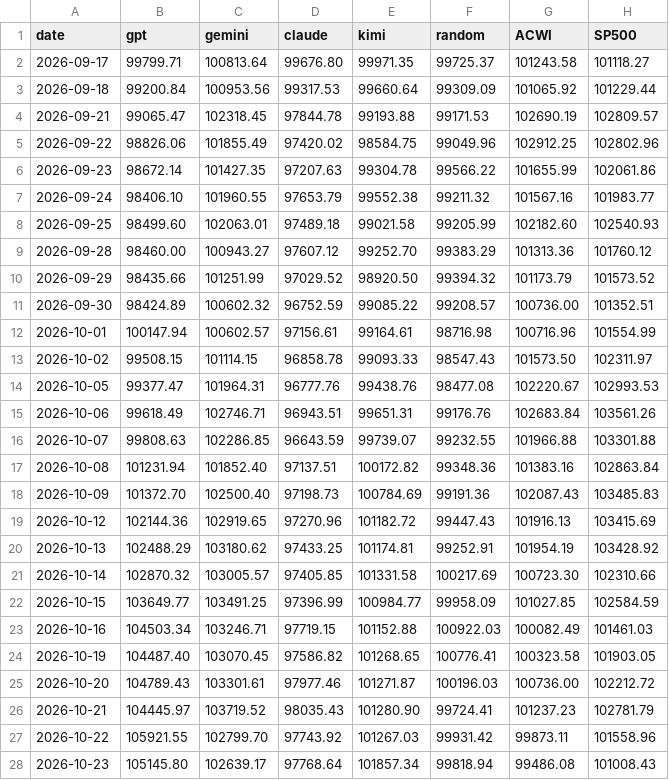
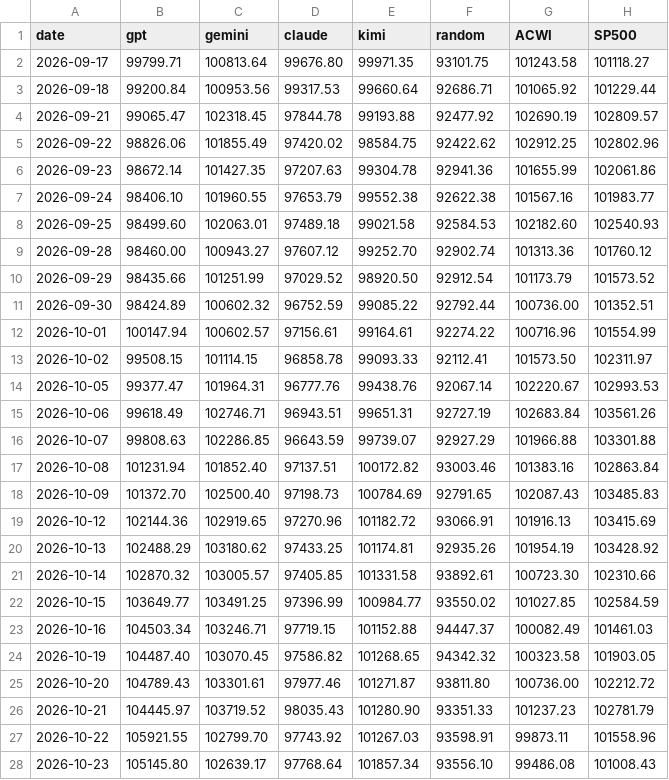
Before and after one commit to TylerD1917/SmartMoneyLab, a CSV file: public/tools/arena/nav_daily.csv, drawn as a sheet; only a part is shown; the diff covers the shown part only.

Commit message:
arena: aggiornamento (2026-11-10)

```diff
--- a/public/tools/arena/nav_daily.csv
+++ b/public/tools/arena/nav_daily.csv
@@ -1,28 +1,28 @@
 date,gpt,gemini,claude,kimi,random,ACWI,SP500
-2026-09-17,99799.71,100813.64,99676.80,99971.35,99725.37,101243.58,101118.27
-2026-09-18,99200.84,100953.56,99317.53,99660.64,99309.09,101065.92,101229.44
-2026-09-21,99065.47,102318.45,97844.78,99193.88,99171.53,102690.19,102809.57
-2026-09-22,98826.06,101855.49,97420.02,98584.75,99049.96,102912.25,102802.96
-2026-09-23,98672.14,101427.35,97207.63,99304.78,99566.22,101655.99,102061.86
-2026-09-24,98406.10,101960.55,97653.79,99552.38,99211.32,101567.16,101983.77
-2026-09-25,98499.60,102063.01,97489.18,99021.58,99205.99,102182.60,102540.93
-2026-09-28,98460.00,100943.27,97607.12,99252.70,99383.29,101313.36,101760.12
-2026-09-29,98435.66,101251.99,97029.52,98920.50,99394.32,101173.79,101573.52
-2026-09-30,98424.89,100602.32,96752.59,99085.22,99208.57,100736.00,101352.51
-2026-10-01,100147.94,100602.57,97156.61,99164.61,98716.98,100716.96,101554.99
-2026-10-02,99508.15,101114.15,96858.78,99093.33,98547.43,101573.50,102311.97
-2026-10-05,99377.47,101964.31,96777.76,99438.76,98477.08,102220.67,102993.53
-2026-10-06,99618.49,102746.71,96943.51,99651.31,99176.76,102683.84,103561.26
-2026-10-07,99808.63,102286.85,96643.59,99739.07,99232.55,101966.88,103301.88
-2026-10-08,101231.94,101852.40,97137.51,100172.82,99348.36,101383.16,102863.84
-2026-10-09,101372.70,102500.40,97198.73,100784.69,99191.36,102087.43,103485.83
-2026-10-12,102144.36,102919.65,97270.96,101182.72,99447.43,101916.13,103415.69
-2026-10-13,102488.29,103180.62,97433.25,101174.81,99252.91,101954.19,103428.92
-2026-10-14,102870.32,103005.57,97405.85,101331.58,100217.69,100723.30,102310.66
-2026-10-15,103649.77,103491.25,97396.99,100984.77,99958.09,101027.85,102584.59
-2026-10-16,104503.34,103246.71,97719.15,101152.88,100922.03,100082.49,101461.03
-2026-10-19,104487.40,103070.45,97586.82,101268.65,100776.41,100323.58,101903.05
-2026-10-20,104789.43,103301.61,97977.46,101271.87,100196.03,100736.00,102212.72
-2026-10-21,104445.97,103719.52,98035.43,101280.90,99724.41,101237.23,102781.79
-2026-10-22,105921.55,102799.70,97743.92,101267.03,99931.42,99873.11,101558.96
-2026-10-23,105145.80,102639.17,97768.64,101857.34,99818.94,99486.08,101008.43
+2026-09-17,99799.71,100813.64,99676.80,99971.35,93101.75,101243.58,101118.27
+2026-09-18,99200.84,100953.56,99317.53,99660.64,92686.71,101065.92,101229.44
+2026-09-21,99065.47,102318.45,97844.78,99193.88,92477.92,102690.19,102809.57
+2026-09-22,98826.06,101855.49,97420.02,98584.75,92422.62,102912.25,102802.96
+2026-09-23,98672.14,101427.35,97207.63,99304.78,92941.36,101655.99,102061.86
+2026-09-24,98406.10,101960.55,97653.79,99552.38,92622.38,101567.16,101983.77
+2026-09-25,98499.60,102063.01,97489.18,99021.58,92584.53,102182.60,102540.93
+2026-09-28,98460.00,100943.27,97607.12,99252.70,92902.74,101313.36,101760.12
+2026-09-29,98435.66,101251.99,97029.52,98920.50,92912.54,101173.79,101573.52
+2026-09-30,98424.89,100602.32,96752.59,99085.22,92792.44,100736.00,101352.51
+2026-10-01,100147.94,100602.57,97156.61,99164.61,92274.22,100716.96,101554.99
+2026-10-02,99508.15,101114.15,96858.78,99093.33,92112.41,101573.50,102311.97
+2026-10-05,99377.47,101964.31,96777.76,99438.76,92067.14,102220.67,102993.53
+2026-10-06,99618.49,102746.71,96943.51,99651.31,92727.19,102683.84,103561.26
+2026-10-07,99808.63,102286.85,96643.59,99739.07,92927.29,101966.88,103301.88
+2026-10-08,101231.94,101852.40,97137.51,100172.82,93003.46,101383.16,102863.84
+2026-10-09,101372.70,102500.40,97198.73,100784.69,92791.65,102087.43,103485.83
+2026-10-12,102144.36,102919.65,97270.96,101182.72,93066.91,101916.13,103415.69
+2026-10-13,102488.29,103180.62,97433.25,101174.81,92935.26,101954.19,103428.92
+2026-10-14,102870.32,103005.57,97405.85,101331.58,93892.61,100723.30,102310.66
+2026-10-15,103649.77,103491.25,97396.99,100984.77,93550.02,101027.85,102584.59
+2026-10-16,104503.34,103246.71,97719.15,101152.88,94447.37,100082.49,101461.03
+2026-10-19,104487.40,103070.45,97586.82,101268.65,94342.32,100323.58,101903.05
+2026-10-20,104789.43,103301.61,97977.46,101271.87,93811.80,100736.00,102212.72
+2026-10-21,104445.97,103719.52,98035.43,101280.90,93351.33,101237.23,102781.79
+2026-10-22,105921.55,102799.70,97743.92,101267.03,93598.91,99873.11,101558.96
+2026-10-23,105145.80,102639.17,97768.64,101857.34,93556.10,99486.08,101008.43
```
Also changed, not shown: 5 added rows and 6 edited cells elsewhere in this file, scripts/arena/state/nav/ACWI.csv, scripts/arena/state/nav/SP500.csv, 6 other files.
